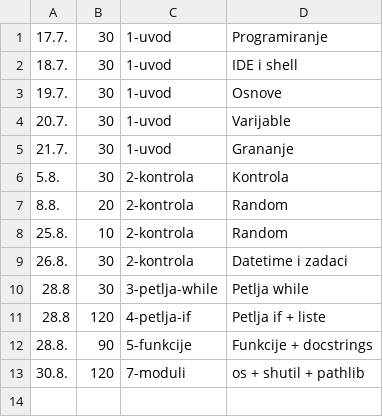
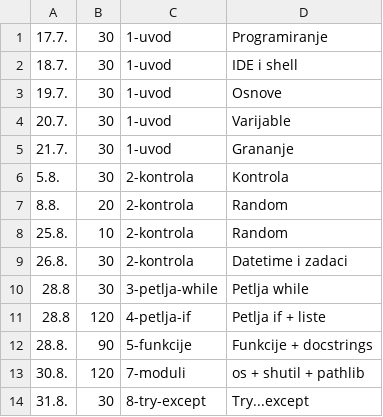
Before and after one commit to thevoiddancer/python_machina_academy, a CSV file: time_tracking.csv, drawn as a sheet.

Commit message:
8-try-except; Try...except

```diff
--- a/time_tracking.csv
+++ b/time_tracking.csv
@@ -13 +13,2 @@
 30.8.;120;7-moduli;os + shutil + pathlib
+31.8.;30;8-try-except;Try...except
```
Also changed, not shown: 1 other file.
